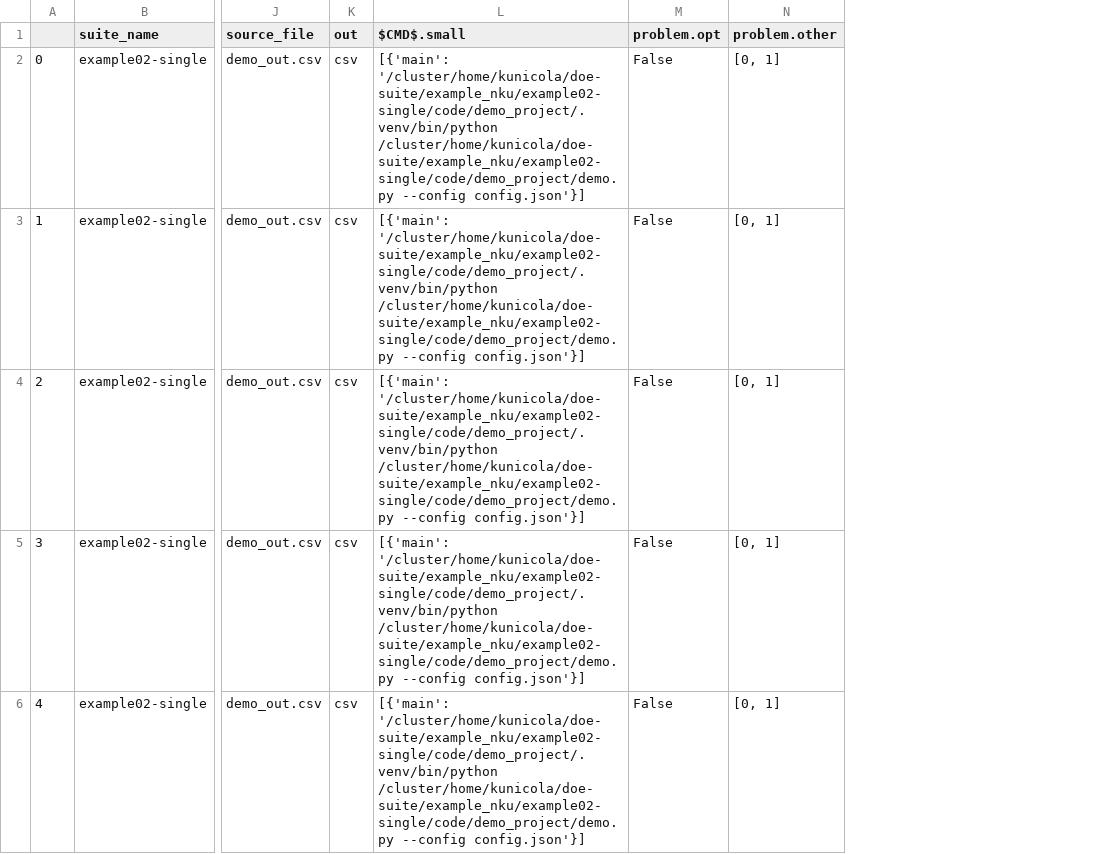
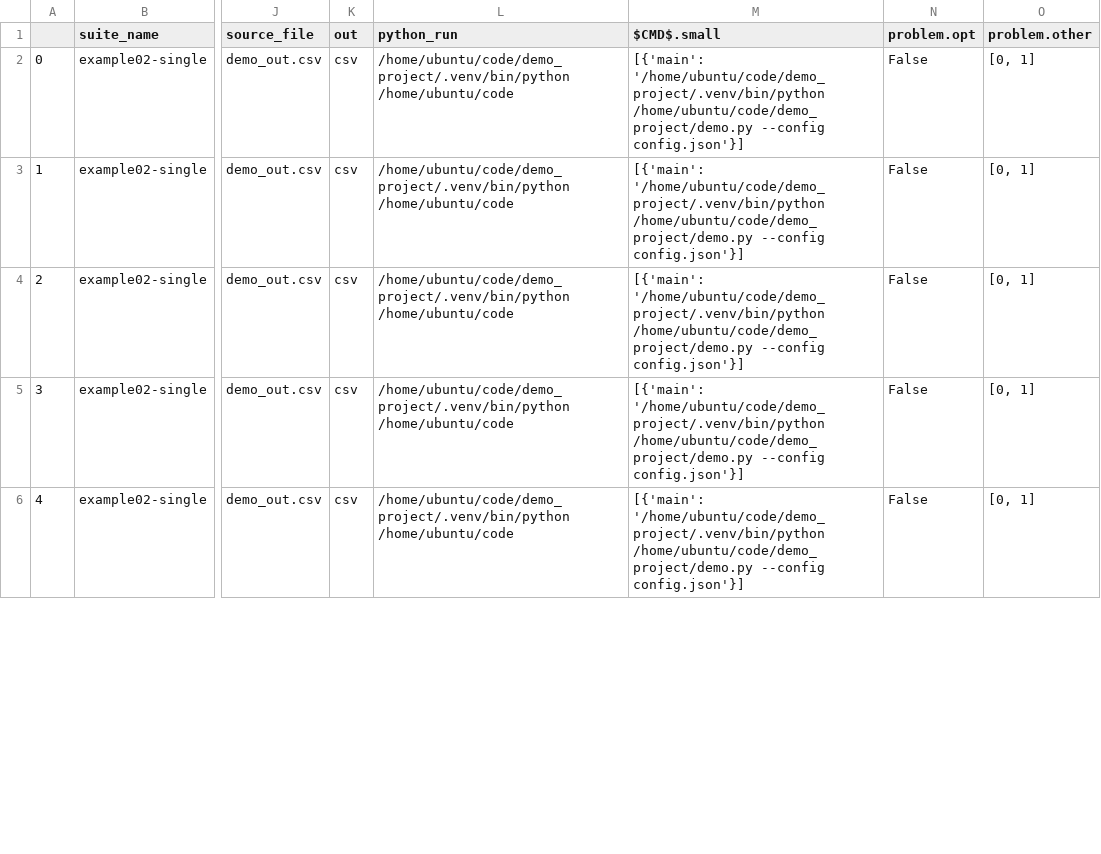
Before and after one commit to nicolas-kuechler/doe-suite, a CSV file: demo_project/doe-suite-results/example02-single_$expected/etl_results/pipeline2/pipeline2.csv, drawn as a sheet; only a part is shown, gaps mark what is left out; addresses are those after the commit; the diff covers the shown part only; the diff names each change by its address in the sheet, - before the commit and + after, or states it on an @@ line.

Commit message:
update expected02-single

```diff
--- a/demo_project/doe-suite-results/example02-single_$expected/etl_results/pipeline2/pipeline2.csv
+++ b/demo_project/doe-suite-results/example02-single_$expected/etl_results/pipeline2/pipeline2.csv
+column L (python_run), rows 2-6: all /home/ubuntu/code/demo_project/.venv/bin/python /home/ubuntu/code
-M2:M6 ($CMD$.small): [{'main': '/cluster/home/kunicola/doe-suite/example_nku/example02-single/code/demo_project/.venv/bin/python /cluster/home/kunicola/doe-suite/example_nku/example02-single/code/demo_project/demo.py --config config.json'}]
+M2:M6 ($CMD$.small): [{'main': '/home/ubuntu/code/demo_project/.venv/bin/python /home/ubuntu/code/demo_project/demo.py --config config.json'}]
```
Also changed, not shown: 4 edited cells elsewhere in this file, 23 other files.
